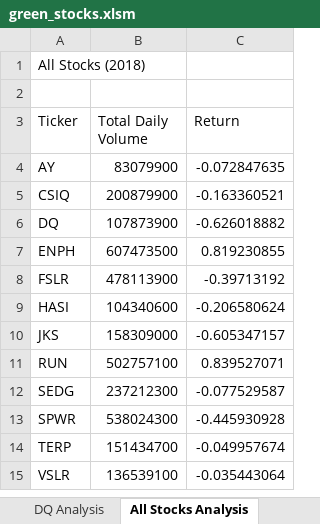
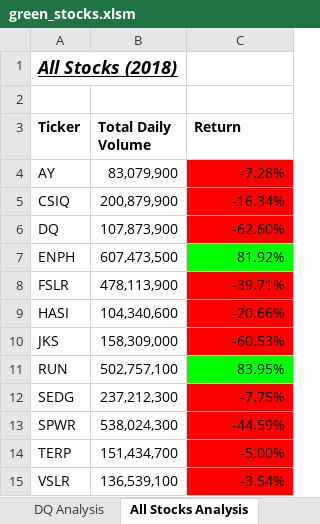
Before and after one commit to adavisfoy/stock-analysis, an Excel workbook: green_stocks.xlsm, sheet All Stocks Analysis, drawn as a sheet; values as stored, in another font and other column widths than the file's, no borders; the diff names each change by its address in the sheet, - before the commit and + after, or states it on an @@ line.

Commit message:
Uploading latest version
After completing 2.4.2 - VBA Conditional Formatting

```diff
--- a/green_stocks.xlsm (sheet All Stocks Analysis)
+++ b/green_stocks.xlsm (sheet All Stocks Analysis)
@@ A1 bold: off → on, italic: off → on, underline: off → on, text size: larger @@
-A3:C3 bold: off
+A3:C3 bold: on
-B4 (Total Daily Volume): 83079900
+B4 (Total Daily Volume): 83,079,900
-C4 (Return): -0.072847635
+C4 (Return): -7.28%
-C4:C6 fill: none
+C4:C6 fill: #FF0000
-B5 (Total Daily Volume): 200879900
+B5 (Total Daily Volume): 200,879,900
-C5 (Return): -0.163360521
+C5 (Return): -16.34%
-B6 (Total Daily Volume): 107873900
+B6 (Total Daily Volume): 107,873,900
-C6 (Return): -0.626018882
+C6 (Return): -62.60%
-B7 (Total Daily Volume): 607473500
+B7 (Total Daily Volume): 607,473,500
-C7 (Return): 0.819230855
+C7 (Return): 81.92%
-C7 fill: none
+C7 fill: #00FF00
-B8 (Total Daily Volume): 478113900
+B8 (Total Daily Volume): 478,113,900
-C8 (Return): -0.39713192
+C8 (Return): -39.71%
-C8:C10 fill: none
+C8:C10 fill: #FF0000
-B9 (Total Daily Volume): 104340600
+B9 (Total Daily Volume): 104,340,600
-C9 (Return): -0.206580624
+C9 (Return): -20.66%
-B10 (Total Daily Volume): 158309000
+B10 (Total Daily Volume): 158,309,000
-C10 (Return): -0.605347157
+C10 (Return): -60.53%
-B11 (Total Daily Volume): 502757100
+B11 (Total Daily Volume): 502,757,100
-C11 (Return): 0.839527071
+C11 (Return): 83.95%
-C11 fill: none
+C11 fill: #00FF00
-B12 (Total Daily Volume): 237212300
+B12 (Total Daily Volume): 237,212,300
-C12 (Return): -0.077529587
+C12 (Return): -7.75%
-C12:C15 fill: none
+C12:C15 fill: #FF0000
-B13 (Total Daily Volume): 538024300
+B13 (Total Daily Volume): 538,024,300
-C13 (Return): -0.445930928
+C13 (Return): -44.59%
-B14 (Total Daily Volume): 151434700
+B14 (Total Daily Volume): 151,434,700
-C14 (Return): -0.049957674
+C14 (Return): -5.00%
-B15 (Total Daily Volume): 136539100
+B15 (Total Daily Volume): 136,539,100
-C15 (Return): -0.035443064
+C15 (Return): -3.54%
```
